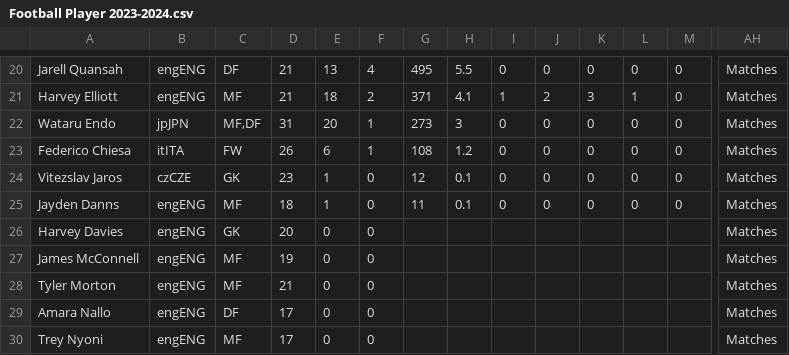
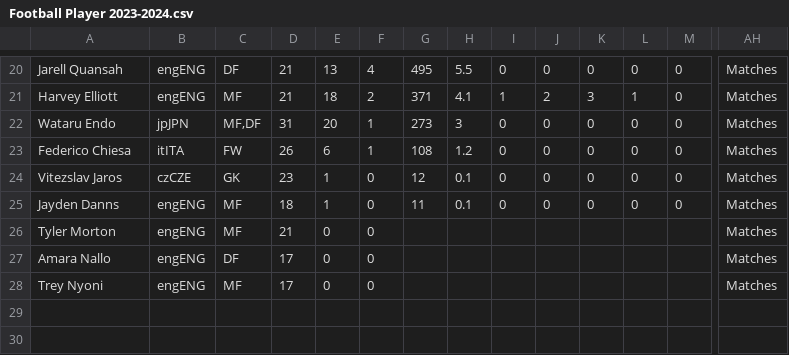
Before and after one commit to SaberPai/LI14-Data-, a CSV file: Football Player 2023-2024.csv, drawn as a sheet; only a part is shown, gaps mark what is left out; rows hold the shown columns only; the diff names each change by its address in the sheet, - before the commit and + after, or states it on an @@ line.

Commit message:
Update Football Player 2023-2024.csv

```diff
--- a/Football Player 2023-2024.csv
+++ b/Football Player 2023-2024.csv
-row 26: Harvey Davies | engENG | GK | 20 | 0 | 0 |  |  |  |  |  |  |  | Matches
-row 27: James McConnell | engENG | MF | 19 | 0 | 0 |  |  |  |  |  |  |  | Matches
```
